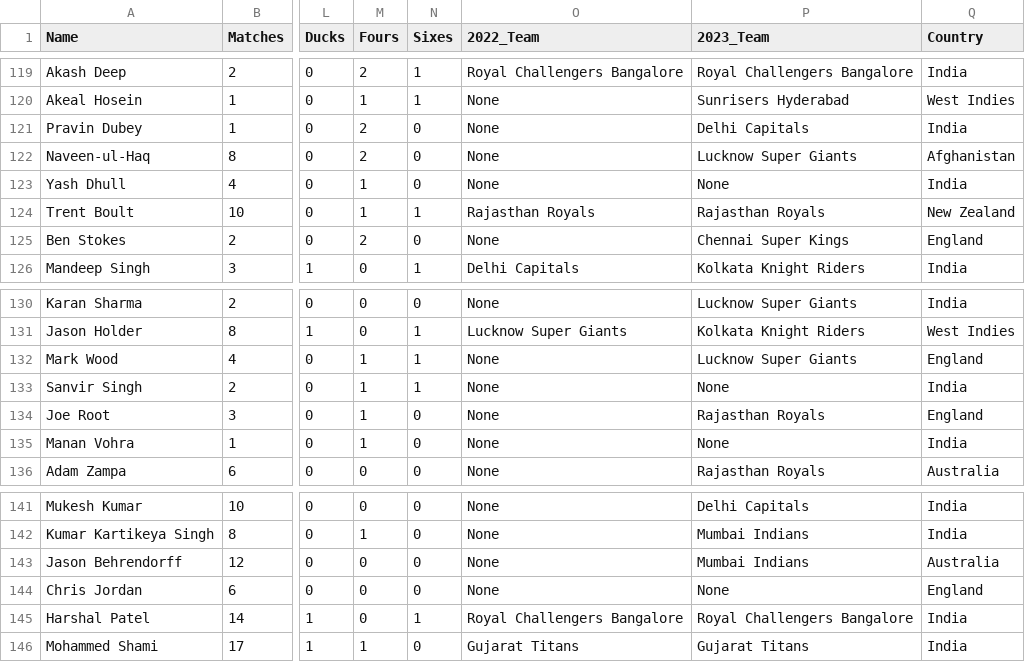
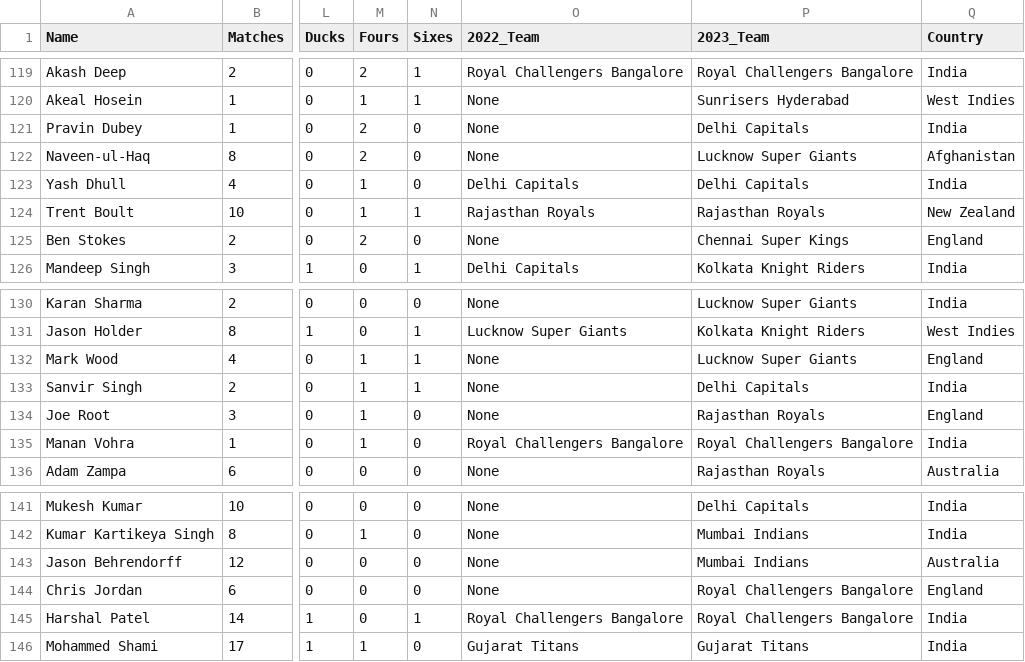
Before and after one commit to tkaushik015/Tushar-Kaushik-Final-Project, a CSV file: 2023_batting.csv, drawn as a sheet; only a part is shown, gaps mark what is left out; the diff names each change by its address in the sheet, - before the commit and + after, or states it on an @@ line.

Commit message:
Update 2023_batting.csv

```diff
--- a/2023_batting.csv
+++ b/2023_batting.csv
-O123 (2022_Team): None
+O123 (2022_Team): Delhi Capitals
-P123 (2023_Team): None
+P123 (2023_Team): Delhi Capitals
-P133 (2023_Team): None
+P133 (2023_Team): Delhi Capitals
-O135 (2022_Team): None
+O135 (2022_Team): Royal Challengers Bangalore
-P135 (2023_Team): None
+P135 (2023_Team): Royal Challengers Bangalore
-P144 (2023_Team): None
+P144 (2023_Team): Royal Challengers Bangalore
```
